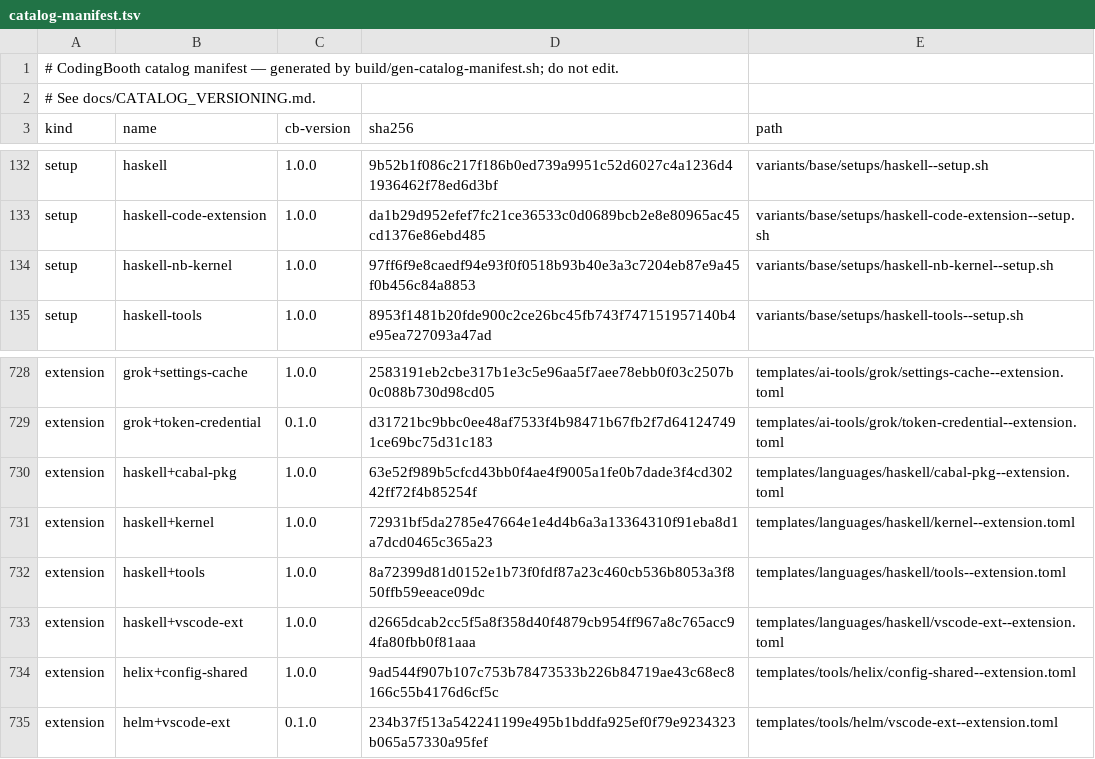
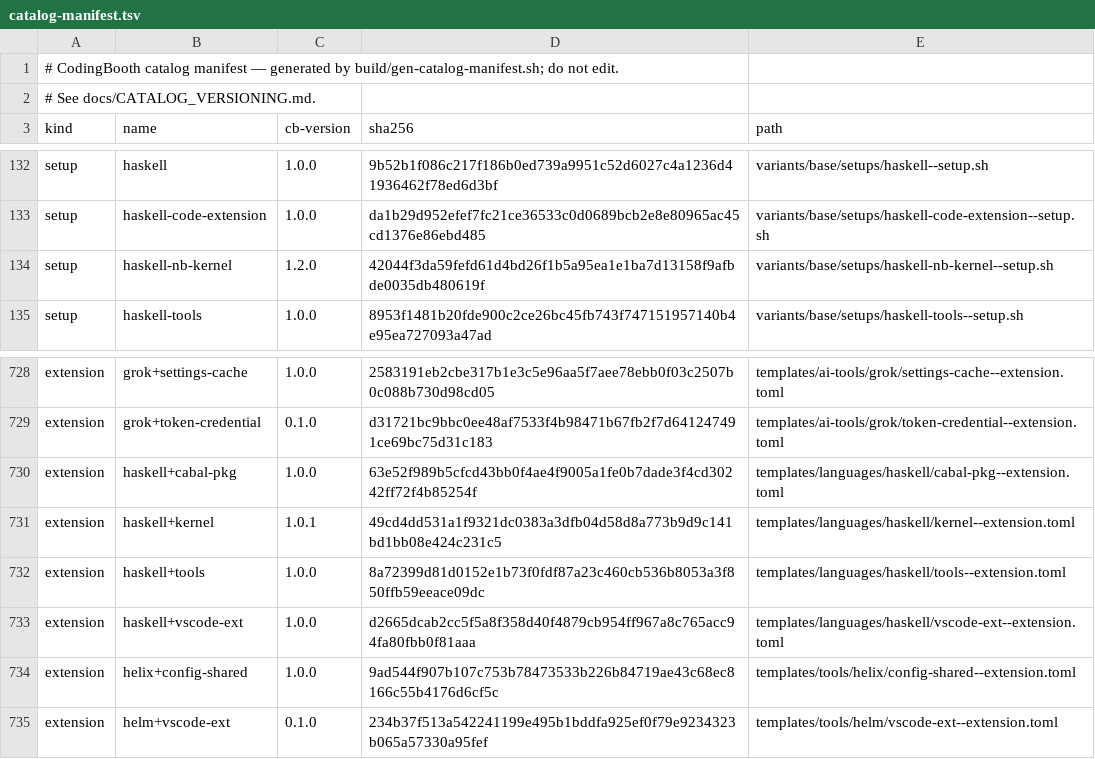
Before and after one commit to NawaMan/CodingBooth, a TSV file: build/catalog-manifest.tsv, drawn as a sheet; only a part is shown, gaps mark what is left out.

Commit message:
haskell-nb-kernel: run the kernel on GHC 9.12.4; CHANGELOG, manifest
IHaskell 0.13 on GHC 9.10.3 (ghcup's recommended, the booth default) kills the
kernel when a cell that imports Data.Map also calls insertWith/fromListWith.
When the booth's GHC differs, ghcup installs 9.12.4 beside it without setting
it; a launcher in the kernelspec puts that GHC first on PATH and passes its
libdir. --ghc-version current keeps the booth's GHC. Verified as coder in a
notebook booth (GHC 9.10.3): the crash case returns, the kernel reports 9.12.4,
the terminal ghc stays 9.10.3. The kernel extension drops its untested note.

```diff
--- a/build/catalog-manifest.tsv
+++ b/build/catalog-manifest.tsv
@@ -133,3 +133,3 @@ setup	haskell	1.0.0	9b52b1f086c217f186b0ed739a9951c52d6027c4a1236d41936462f78ed6
 setup	haskell-code-extension	1.0.0	da1b29d952efef7fc21ce36533c0d0689bcb2e8e80965ac45cd1376e86ebd485	variants/base/setups/haskell-code-extension--setup.sh
-setup	haskell-nb-kernel	1.0.0	97ff6f9e8caedf94e93f0f0518b93b40e3a3c7204eb87e9a45f0b456c84a8853	variants/base/setups/haskell-nb-kernel--setup.sh
+setup	haskell-nb-kernel	1.2.0	42044f3da59fefd61d4bd26f1b5a95ea1e1ba7d13158f9afbde0035db480619f	variants/base/setups/haskell-nb-kernel--setup.sh
 setup	haskell-tools	1.0.0	8953f1481b20fde900c2ce26bc45fb743f747151957140b4e95ea727093a47ad	variants/base/setups/haskell-tools--setup.sh
@@ -730,3 +730,3 @@ extension	grok+token-credential	0.1.0	d31721bc9bbc0ee48af7533f4b98471b67fb2f7d64
 extension	haskell+cabal-pkg	1.0.0	63e52f989b5cfcd43bb0f4ae4f9005a1fe0b7dade3f4cd30242ff72f4b85254f	templates/languages/haskell/cabal-pkg--extension.toml
-extension	haskell+kernel	1.0.0	72931bf5da2785e47664e1e4d4b6a3a13364310f91eba8d1a7dcd0465c365a23	templates/languages/haskell/kernel--extension.toml
+extension	haskell+kernel	1.0.1	49cd4dd531a1f9321dc0383a3dfb04d58d8a773b9d9c141bd1bb08e424c231c5	templates/languages/haskell/kernel--extension.toml
 extension	haskell+tools	1.0.0	8a72399d81d0152e1b73f0fdf87a23c460cb536b8053a3f850ffb59eeace09dc	templates/languages/haskell/tools--extension.toml
```
Also changed, not shown: 3 other files.
